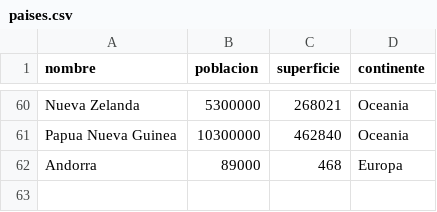
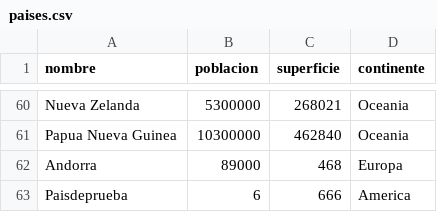
Before and after one commit to kattanix/TPI-ArielCattani-BautistaHidalgo, a CSV file: paises.csv, drawn as a sheet; only a part is shown, gaps mark what is left out; the diff names each change by its address in the sheet, - before the commit and + after, or states it on an @@ line.

```diff
--- a/paises.csv
+++ b/paises.csv
+row 63: Paisdeprueba | 6 | 666 | America
```
Also changed, not shown: 1 other file.
